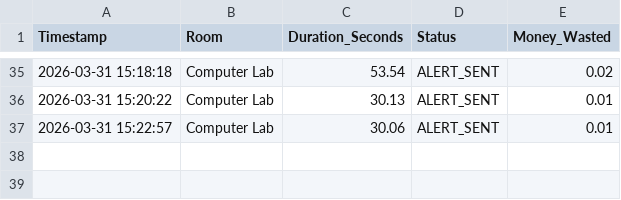
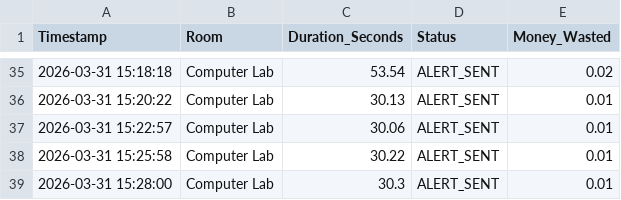
Before and after one commit to DeeppParmar/ghost-energy, a CSV file: ghost/reports/energy_audit.csv, drawn as a sheet; only a part is shown, gaps mark what is left out.

```diff
--- a/ghost/reports/energy_audit.csv
+++ b/ghost/reports/energy_audit.csv
@@ -37 +37,3 @@ Timestamp,Room,Duration_Seconds,Status,Money_Wasted
 2026-03-31 15:22:57,Computer Lab,30.06,ALERT_SENT,0.01
+2026-03-31 15:25:58,Computer Lab,30.22,ALERT_SENT,0.01
+2026-03-31 15:28:00,Computer Lab,30.3,ALERT_SENT,0.01
```
Also changed, not shown: 1 other file.
